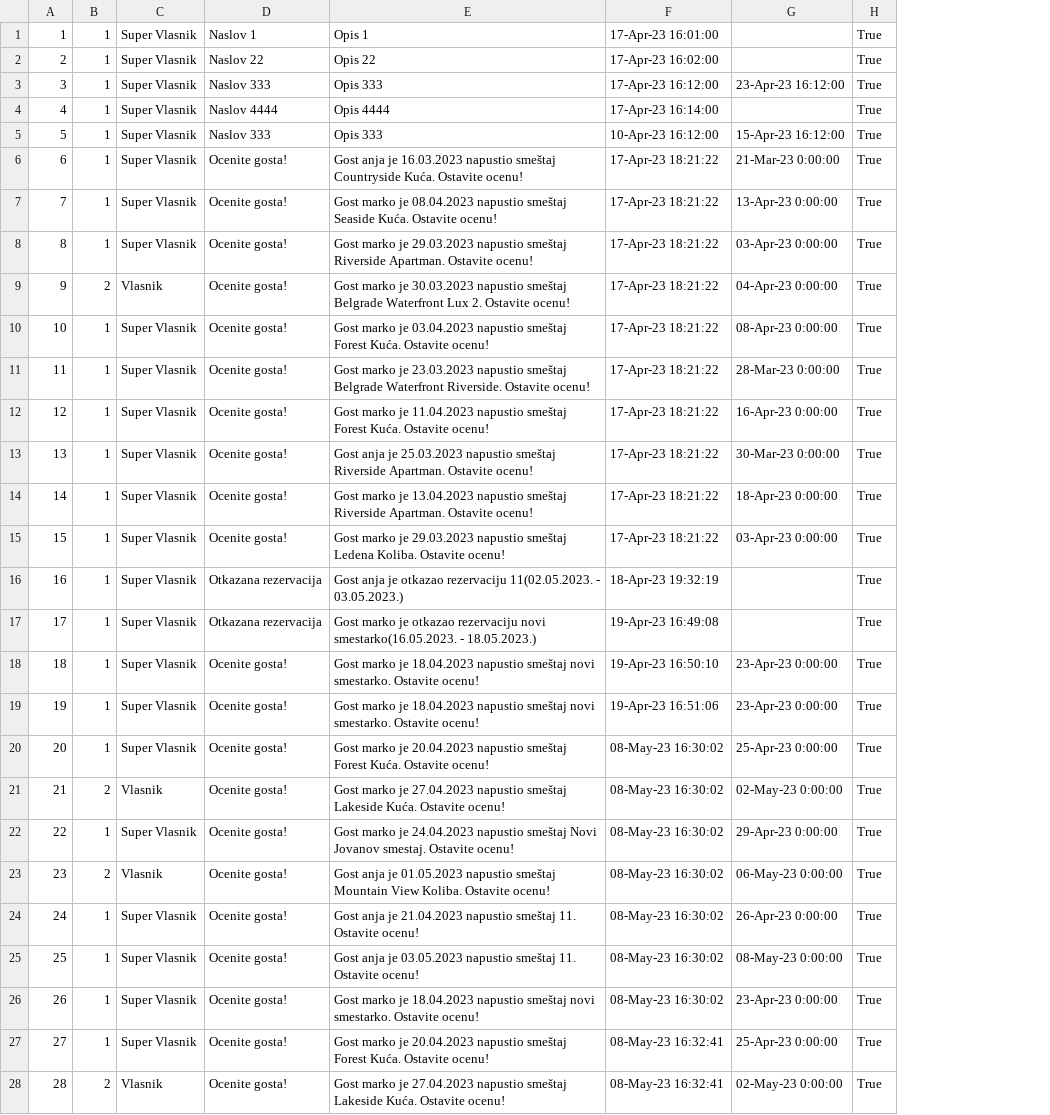
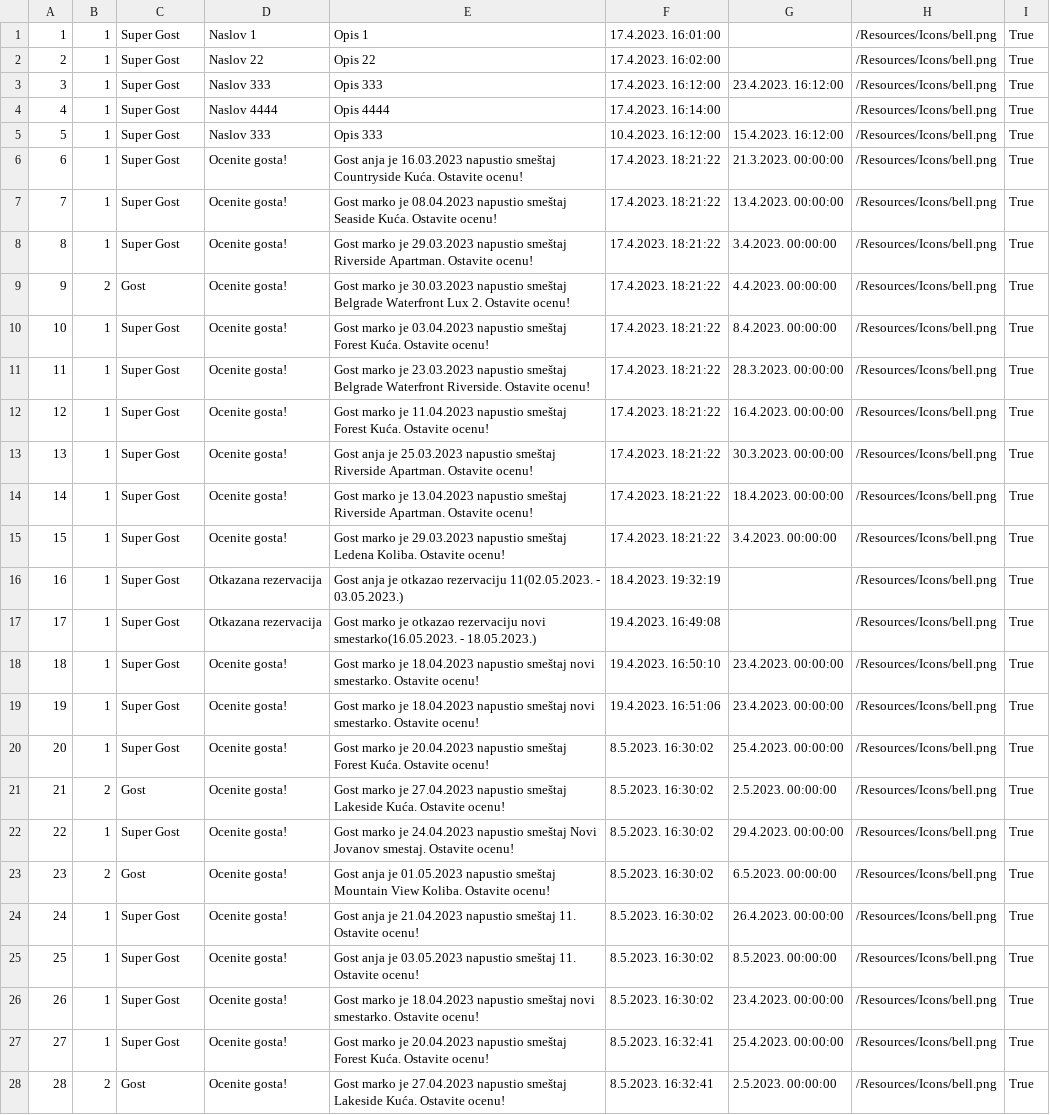
Before and after one commit to JovanDozic/sims-2023-group-4-team-A, a CSV file: sims-2023-group-4-team-A/SIMSProject/Resources/Data/notifications.csv, drawn as a sheet; only a part is shown; removed rows and columns are numbered as before the commit, all else as after; the diff covers the shown part only; the diff names each change by its address in the sheet, - before the commit and + after, or states it on an @@ line.

```diff
--- a/sims-2023-group-4-team-A/SIMSProject/Resources/Data/notifications.csv
+++ b/sims-2023-group-4-team-A/SIMSProject/Resources/Data/notifications.csv
-column F, rows 1-28: 17-Apr-23 16:01:00 | 17-Apr-23 16:02:00 | 17-Apr-23 16:12:00 | 17-Apr-23 16:14:00 | 10-Apr-23 16:12:00 | 17-Apr-23 18:21:22 | 17-Apr-23 18:21:22 | 17-Apr-23 18:21:22 | 17-Apr-23 18:21:22 | 17-Apr-23 18:21:22 | 17-Apr-23 18:21:22 | 17-Apr-23 18:21:22 | 17-Apr-23 18:21:22 | 17-Apr-23 18:21:22 | 17-Apr-23 18:21:22 | 18-Apr-23 19:32:19 | 19-Apr-23 16:49:08 | 19-Apr-23 16:50:10 | 19-Apr-23 16:51:06 | 08-May-23 16:30:02 | 08-May-23 16:30:02 | 08-May-23 16:30:02 | 08-May-23 16:30:02 | 08-May-23 16:30:02 | 08-May-23 16:30:02 | 08-May-23 16:30:02 | 08-May-23 16:32:41 | 08-May-23 16:32:41
-column G, rows 3-28: 23-Apr-23 16:12:00 |  | 15-Apr-23 16:12:00 | 21-Mar-23 0:00:00 | 13-Apr-23 0:00:00 | 03-Apr-23 0:00:00 | 04-Apr-23 0:00:00 | 08-Apr-23 0:00:00 | 28-Mar-23 0:00:00 | 16-Apr-23 0:00:00 | 30-Mar-23 0:00:00 | 18-Apr-23 0:00:00 | 03-Apr-23 0:00:00 |  |  | 23-Apr-23 0:00:00 | 23-Apr-23 0:00:00 | 25-Apr-23 0:00:00 | 02-May-23 0:00:00 | 29-Apr-23 0:00:00 | 06-May-23 0:00:00 | 26-Apr-23 0:00:00 | 08-May-23 0:00:00 | 23-Apr-23 0:00:00 | 25-Apr-23 0:00:00 | 02-May-23 0:00:00
+column F, rows 1-28: 17.4.2023. 16:01:00 | 17.4.2023. 16:02:00 | 17.4.2023. 16:12:00 | 17.4.2023. 16:14:00 | 10.4.2023. 16:12:00 | 17.4.2023. 18:21:22 | 17.4.2023. 18:21:22 | 17.4.2023. 18:21:22 | 17.4.2023. 18:21:22 | 17.4.2023. 18:21:22 | 17.4.2023. 18:21:22 | 17.4.2023. 18:21:22 | 17.4.2023. 18:21:22 | 17.4.2023. 18:21:22 | 17.4.2023. 18:21:22 | 18.4.2023. 19:32:19 | 19.4.2023. 16:49:08 | 19.4.2023. 16:50:10 | 19.4.2023. 16:51:06 | 8.5.2023. 16:30:02 | 8.5.2023. 16:30:02 | 8.5.2023. 16:30:02 | 8.5.2023. 16:30:02 | 8.5.2023. 16:30:02 | 8.5.2023. 16:30:02 | 8.5.2023. 16:30:02 | 8.5.2023. 16:32:41 | 8.5.2023. 16:32:41
+column G, rows 3-28: 23.4.2023. 16:12:00 |  | 15.4.2023. 16:12:00 | 21.3.2023. 00:00:00 | 13.4.2023. 00:00:00 | 3.4.2023. 00:00:00 | 4.4.2023. 00:00:00 | 8.4.2023. 00:00:00 | 28.3.2023. 00:00:00 | 16.4.2023. 00:00:00 | 30.3.2023. 00:00:00 | 18.4.2023. 00:00:00 | 3.4.2023. 00:00:00 |  |  | 23.4.2023. 00:00:00 | 23.4.2023. 00:00:00 | 25.4.2023. 00:00:00 | 2.5.2023. 00:00:00 | 29.4.2023. 00:00:00 | 6.5.2023. 00:00:00 | 26.4.2023. 00:00:00 | 8.5.2023. 00:00:00 | 23.4.2023. 00:00:00 | 25.4.2023. 00:00:00 | 2.5.2023. 00:00:00
+column H, rows 1-28: all /Resources/Icons/bell.png
-C1:C8: Super Vlasnik
+C1:C8: Super Gost
-C9: Vlasnik
+C9: Gost
-C10:C20: Super Vlasnik
+C10:C20: Super Gost
-C21: Vlasnik
+C21: Gost
-C22: Super Vlasnik
+C22: Super Gost
-C23: Vlasnik
+C23: Gost
-C24:C27: Super Vlasnik
+C24:C27: Super Gost
-C28: Vlasnik
+C28: Gost
```
Also changed, not shown: 9 added rows and 5 edited cells elsewhere in this file, sims-2023-group-4-team-A/SIMSProject/Resources/Data/accommodations.csv, 26 other files.
